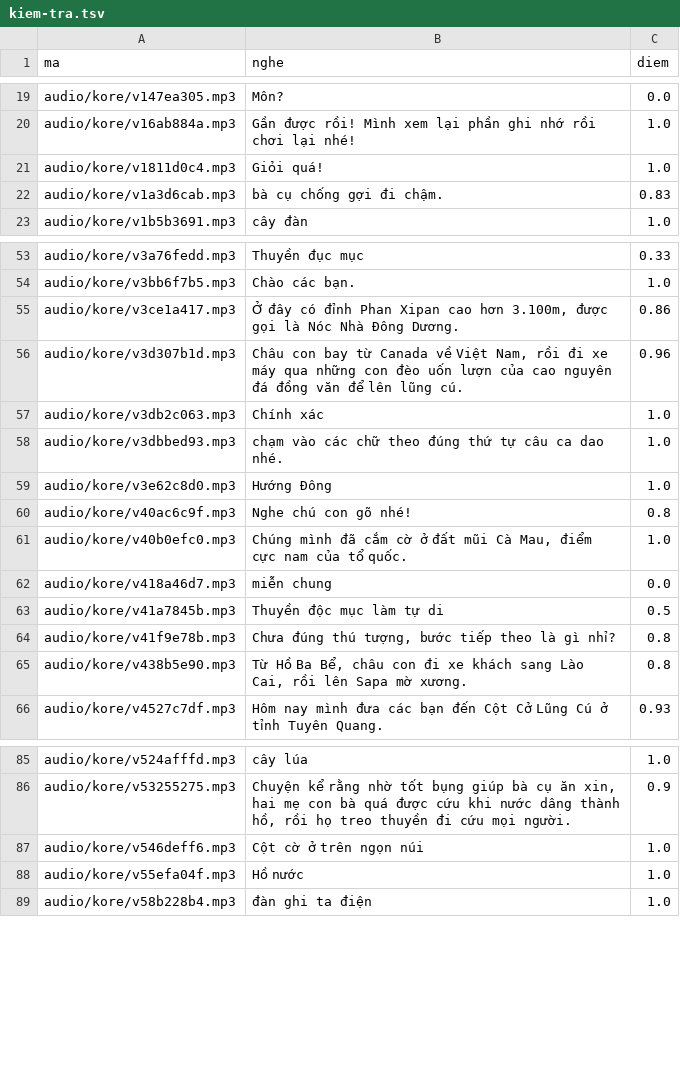
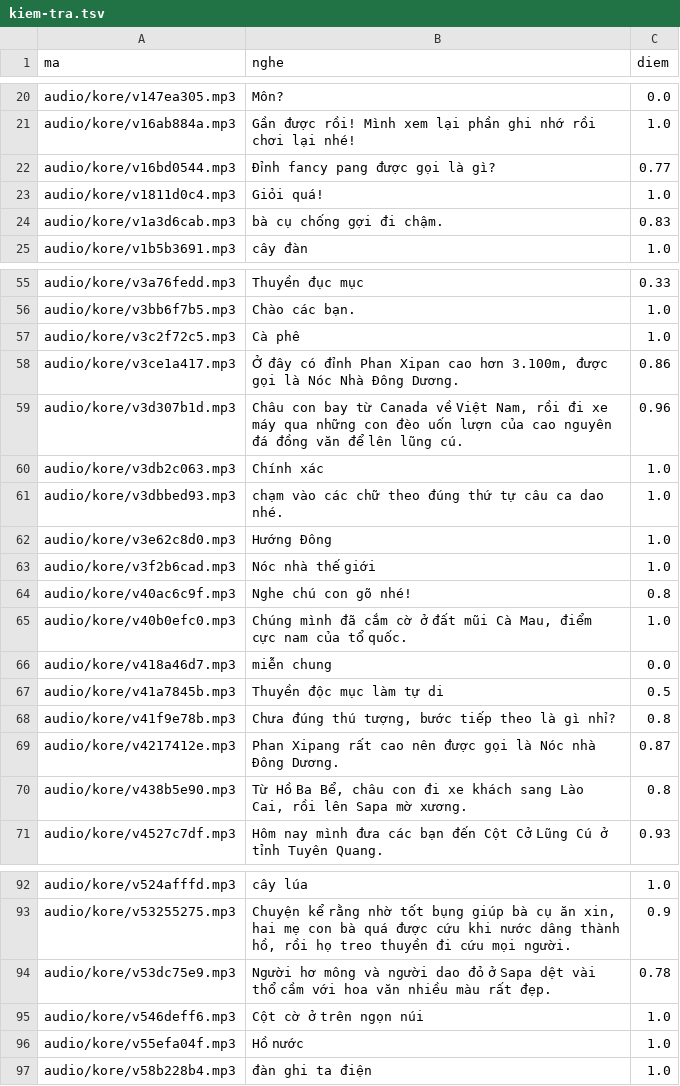
Before and after one commit to CVCEC/khampha-vietnam, a TSV file: giong-ai/kiem-tra.tsv, drawn as a sheet; only a part is shown, gaps mark what is left out; the diff covers the shown part only; the diff names each change by its address in the sheet, - before the commit and + after, or states it on an @@ line.

```diff
--- a/giong-ai/kiem-tra.tsv
+++ b/giong-ai/kiem-tra.tsv
+row 22: audio/kore/v16bd0544.mp3 | Đỉnh fancy pang được gọi là gì? | 0.77
+row 57: audio/kore/v3c2f72c5.mp3 | Cà phê | 1.0
+row 63: audio/kore/v3f2b6cad.mp3 | Nóc nhà thế giới | 1.0
+row 69: audio/kore/v4217412e.mp3 | Phan Xipang rất cao nên được gọi là Nóc nhà Đông Dương. | 0.87
+row 94: audio/kore/v53dc75e9.mp3 | Người hơ mông và người dao đỏ ở Sapa dệt vài thổ cầm với hoa văn nhiều màu rất đẹp. | 0.78
```
Also changed, not shown: 15 added rows elsewhere in this file, 23 other files.
